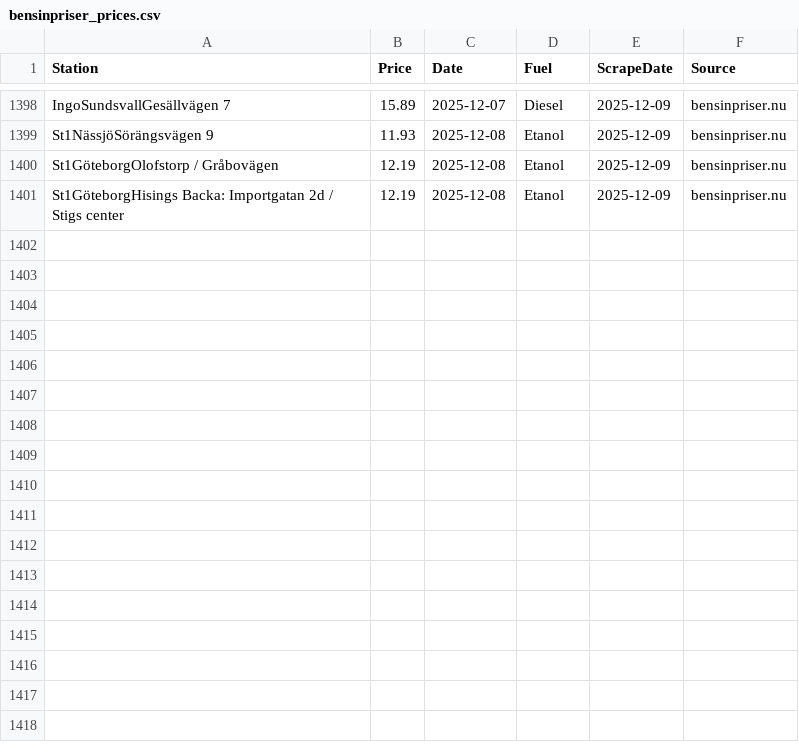
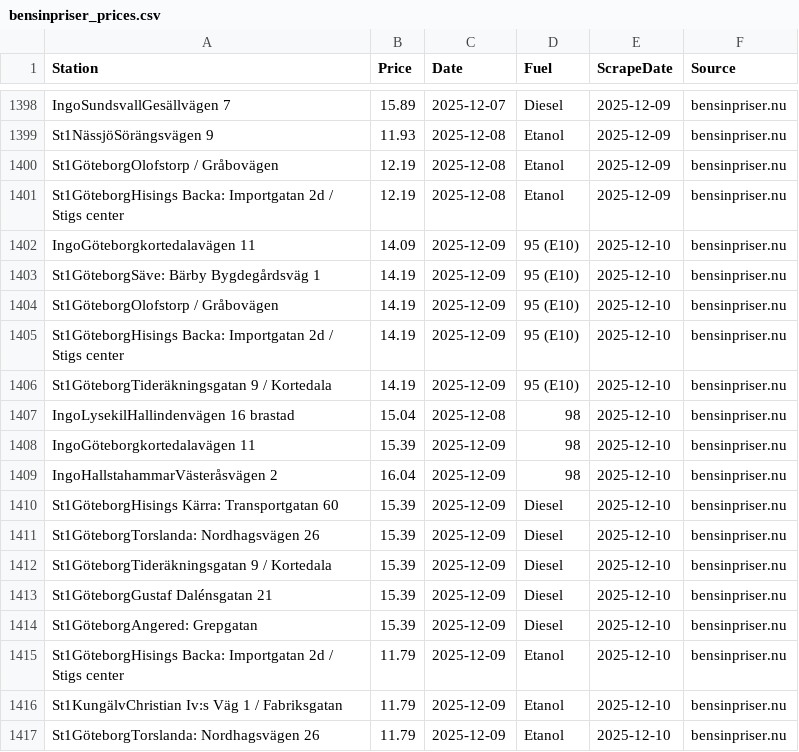
Before and after one commit to FastAndFunky/gaspricescraper, a CSV file: bensinpriser_prices.csv, drawn as a sheet; only a part is shown, gaps mark what is left out.

```diff
--- a/bensinpriser_prices.csv
+++ b/bensinpriser_prices.csv
@@ -1401 +1401,17 @@ St1GöteborgOlofstorp / Gråbovägen,12.19,2025-12-08,Etanol,2025-12-09,bensinpr
 St1GöteborgHisings Backa: Importgatan 2d / Stigs center,12.19,2025-12-08,Etanol,2025-12-09,bensinpriser.nu
+IngoGöteborgkortedalavägen 11,14.09,2025-12-09,95 (E10),2025-12-10,bensinpriser.nu
+St1GöteborgSäve: Bärby Bygdegårdsväg 1,14.19,2025-12-09,95 (E10),2025-12-10,bensinpriser.nu
+St1GöteborgOlofstorp / Gråbovägen,14.19,2025-12-09,95 (E10),2025-12-10,bensinpriser.nu
+St1GöteborgHisings Backa: Importgatan 2d / Stigs center,14.19,2025-12-09,95 (E10),2025-12-10,bensinpriser.nu
+St1GöteborgTideräkningsgatan 9 / Kortedala,14.19,2025-12-09,95 (E10),2025-12-10,bensinpriser.nu
+IngoLysekilHallindenvägen 16 brastad,15.04,2025-12-08,98,2025-12-10,bensinpriser.nu
+IngoGöteborgkortedalavägen 11,15.39,2025-12-09,98,2025-12-10,bensinpriser.nu
+IngoHallstahammarVästeråsvägen 2,16.04,2025-12-09,98,2025-12-10,bensinpriser.nu
+St1GöteborgHisings Kärra: Transportgatan 60,15.39,2025-12-09,Diesel,2025-12-10,bensinpriser.nu
+St1GöteborgTorslanda: Nordhagsvägen 26,15.39,2025-12-09,Diesel,2025-12-10,bensinpriser.nu
+St1GöteborgTideräkningsgatan 9 / Kortedala,15.39,2025-12-09,Diesel,2025-12-10,bensinpriser.nu
+St1GöteborgGustaf Dalénsgatan 21,15.39,2025-12-09,Diesel,2025-12-10,bensinpriser.nu
+St1GöteborgAngered: Grepgatan,15.39,2025-12-09,Diesel,2025-12-10,bensinpriser.nu
+St1GöteborgHisings Backa: Importgatan 2d / Stigs center,11.79,2025-12-09,Etanol,2025-12-10,bensinpriser.nu
+St1KungälvChristian Iv:s Väg 1 / Fabriksgatan,11.79,2025-12-09,Etanol,2025-12-10,bensinpriser.nu
+St1GöteborgTorslanda: Nordhagsvägen 26,11.79,2025-12-09,Etanol,2025-12-10,bensinpriser.nu
```
Also changed, not shown: bensinstation_prices.csv.
